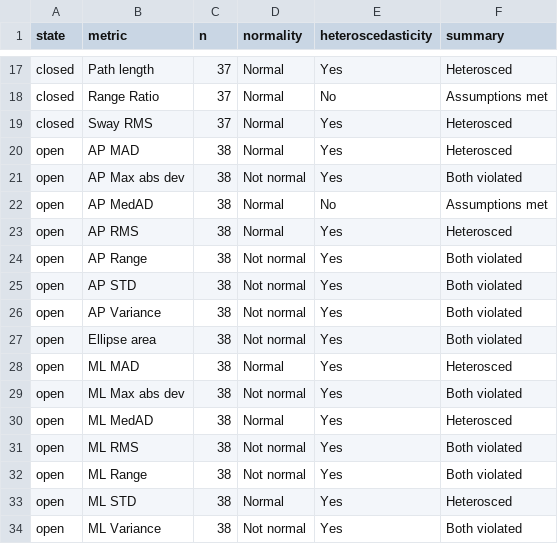
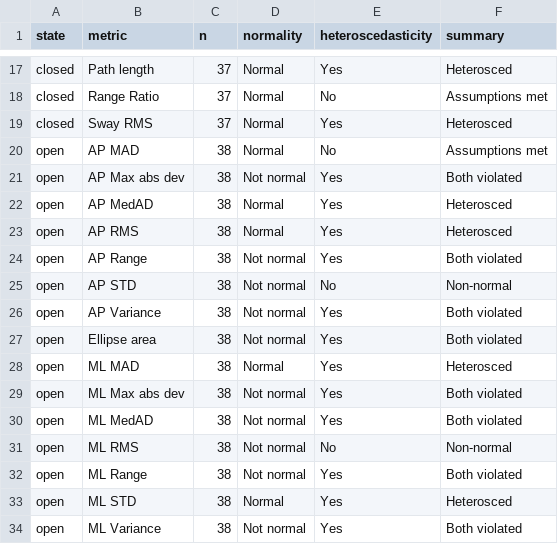
Before and after one commit to shahafgev/fall_risk_analysis, a CSV file: notebooks/device_comparision/assumptions/oa_average_assumptions.csv, drawn as a sheet; only a part is shown, gaps mark what is left out.

```diff
--- a/notebooks/device_comparision/assumptions/oa_average_assumptions.csv
+++ b/notebooks/device_comparision/assumptions/oa_average_assumptions.csv
@@ -19,8 +19,8 @@ closed,Range Ratio,37,Normal,No,Assumptions met
 closed,Sway RMS,37,Normal,Yes,Heterosced
-open,AP MAD,38,Normal,Yes,Heterosced
+open,AP MAD,38,Normal,No,Assumptions met
 open,AP Max abs dev,38,Not normal,Yes,Both violated
-open,AP MedAD,38,Normal,No,Assumptions met
+open,AP MedAD,38,Normal,Yes,Heterosced
 open,AP RMS,38,Normal,Yes,Heterosced
 open,AP Range,38,Not normal,Yes,Both violated
-open,AP STD,38,Not normal,Yes,Both violated
+open,AP STD,38,Not normal,No,Non-normal
 open,AP Variance,38,Not normal,Yes,Both violated
@@ -29,4 +29,4 @@ open,ML MAD,38,Normal,Yes,Heterosced
 open,ML Max abs dev,38,Not normal,Yes,Both violated
-open,ML MedAD,38,Normal,Yes,Heterosced
-open,ML RMS,38,Not normal,Yes,Both violated
+open,ML MedAD,38,Not normal,Yes,Both violated
+open,ML RMS,38,Not normal,No,Non-normal
 open,ML Range,38,Not normal,Yes,Both violated
```
Also changed, not shown: notebooks/device_comparision/assumptions/oa_trial_assumptions.csv, notebooks/device_comparision/assumptions/st_average_assumptions.csv, 4 other files.
